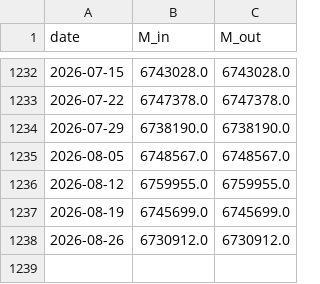
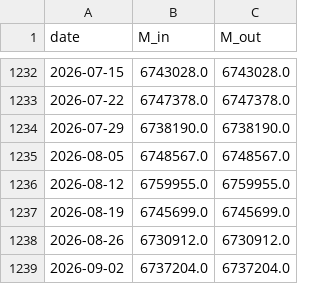
Before and after one commit to ToppyMicroServices/2025_11_Thermo_Credit, a CSV file: data/money_us.csv, drawn as a sheet; only a part is shown, gaps mark what is left out; the diff names each change by its address in the sheet, - before the commit and + after, or states it on an @@ line.

```diff
--- a/data/money_us.csv
+++ b/data/money_us.csv
+row 1239: 2026-09-02 | 6737204.0 | 6737204.0
```
Also changed, not shown: data/external_coupling_eu.csv, data/external_coupling_jp.csv, 8 other files.
